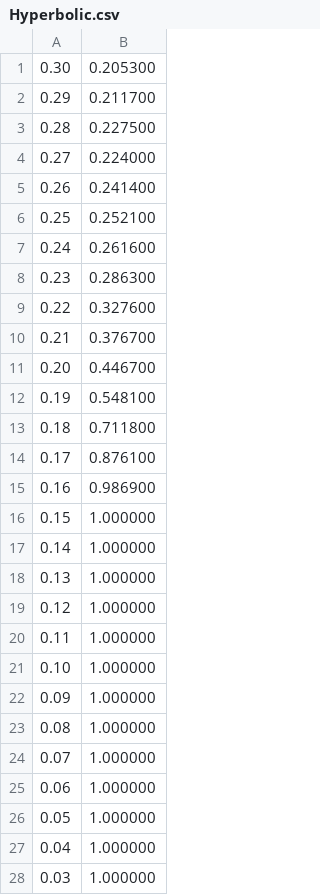
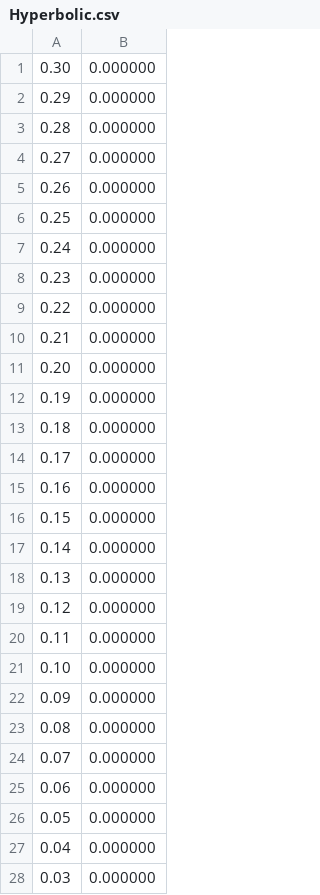
Before and after one commit to smcgtreze/SEMB, a CSV file: New Sched/Hyperbolic.csv, drawn as a sheet; only a part is shown; the diff covers the shown part only.

```diff
--- a/New Sched/Hyperbolic.csv
+++ b/New Sched/Hyperbolic.csv
@@ -1,28 +1,28 @@
-0.30,0.205300
-0.29,0.211700
-0.28,0.227500
-0.27,0.224000
-0.26,0.241400
-0.25,0.252100
-0.24,0.261600
-0.23,0.286300
-0.22,0.327600
-0.21,0.376700
-0.20,0.446700
-0.19,0.548100
-0.18,0.711800
-0.17,0.876100
-0.16,0.986900
-0.15,1.000000
-0.14,1.000000
-0.13,1.000000
-0.12,1.000000
-0.11,1.000000
-0.10,1.000000
-0.09,1.000000
-0.08,1.000000
-0.07,1.000000
-0.06,1.000000
-0.05,1.000000
-0.04,1.000000
-0.03,1.000000
+0.30,0.000000
+0.29,0.000000
+0.28,0.000000
+0.27,0.000000
+0.26,0.000000
+0.25,0.000000
+0.24,0.000000
+0.23,0.000000
+0.22,0.000000
+0.21,0.000000
+0.20,0.000000
+0.19,0.000000
+0.18,0.000000
+0.17,0.000000
+0.16,0.000000
+0.15,0.000000
+0.14,0.000000
+0.13,0.000000
+0.12,0.000000
+0.11,0.000000
+0.10,0.000000
+0.09,0.000000
+0.08,0.000000
+0.07,0.000000
+0.06,0.000000
+0.05,0.000000
+0.04,0.000000
+0.03,0.000000
```
Also changed, not shown: 2 edited cells elsewhere in this file, New Sched/LUB.csv, New Sched/RTA.csv, 12 other files.
